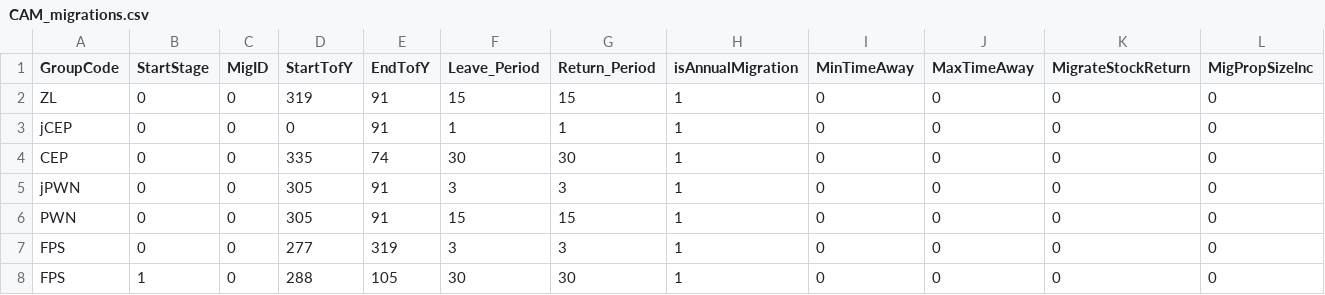
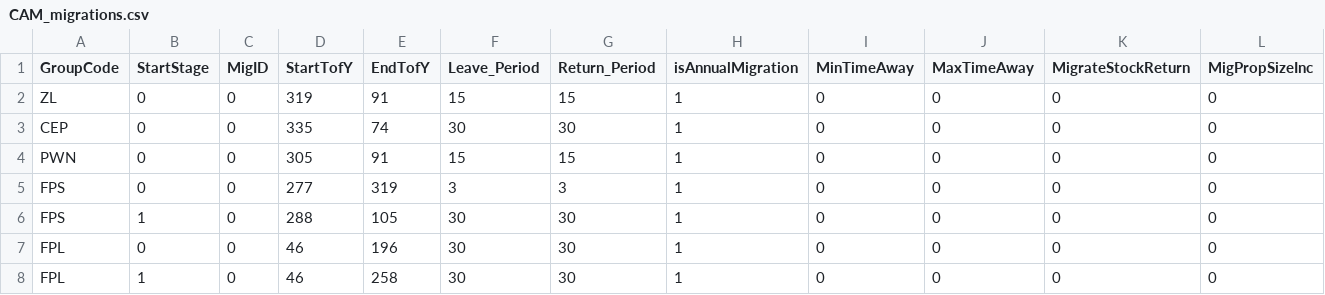
Before and after one commit to TomIhde/CAM2, a CSV file: CAM_migrations.csv, drawn as a sheet; only a part is shown; the shorter side is filled out with more unchanged rows; rows hold the shown columns only; the diff names each change by its address in the sheet, - before the commit and + after, or states it on an @@ line.

Commit message:
removed jcep and jpwn

```diff
--- a/CAM_migrations.csv
+++ b/CAM_migrations.csv
-row 3: jCEP | 0 | 0 | 0 | 91 | 1 | 1 | 1 | 0 | 0 | 0 | 0
-row 5: jPWN | 0 | 0 | 305 | 91 | 3 | 3 | 1 | 0 | 0 | 0 | 0
```
